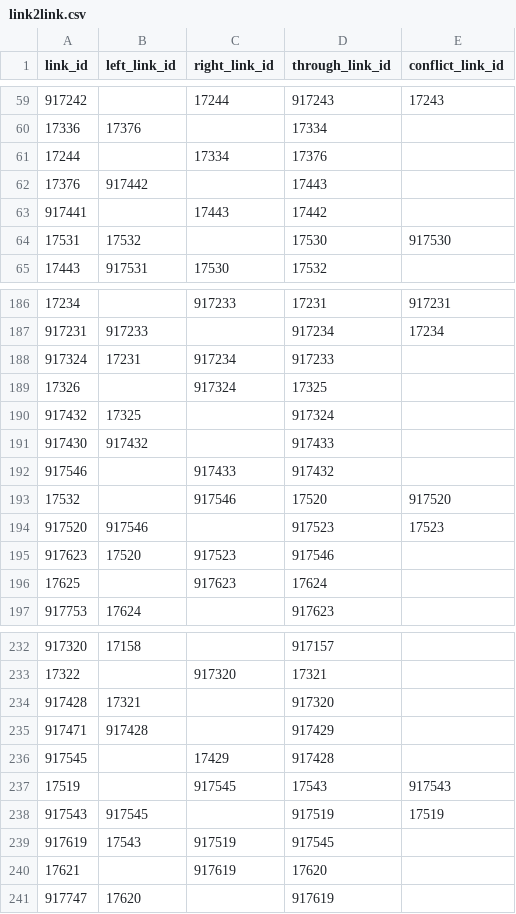
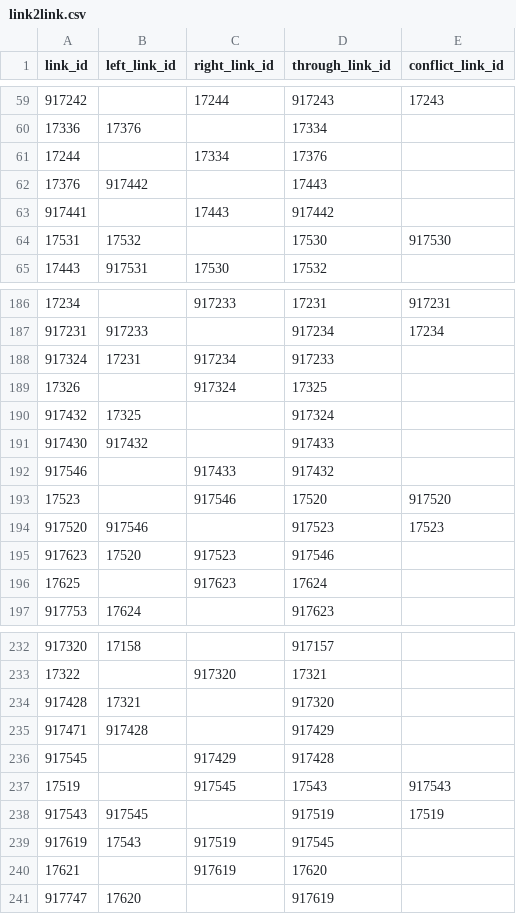
Before and after one commit to strollhy/traffic-simulator, a CSV file: data/link2link.csv, drawn as a sheet; only a part is shown, gaps mark what is left out; the diff covers the shown part only.

```diff
--- a/data/link2link.csv
+++ b/data/link2link.csv
@@ -62,3 +62,3 @@ link_id,left_link_id,right_link_id,through_link_id,conflict_link_id
 17376,917442,,17443,
-917441,,17443,17442,
+917441,,17443,917442,
 17531,17532,,17530,917530
@@ -192,3 +192,3 @@ link_id,left_link_id,right_link_id,through_link_id,conflict_link_id
 917546,,917433,917432,
-17532,,917546,17520,917520
+17523,,917546,17520,917520
 917520,917546,,917523,17523
@@ -235,3 +235,3 @@ link_id,left_link_id,right_link_id,through_link_id,conflict_link_id
 917471,917428,,917429,
-917545,,17429,917428,
+917545,,917429,917428,
 17519,,917545,17543,917543
```
Also changed, not shown: 8 edited cells elsewhere in this file, data/link.csv, 34 other files.
